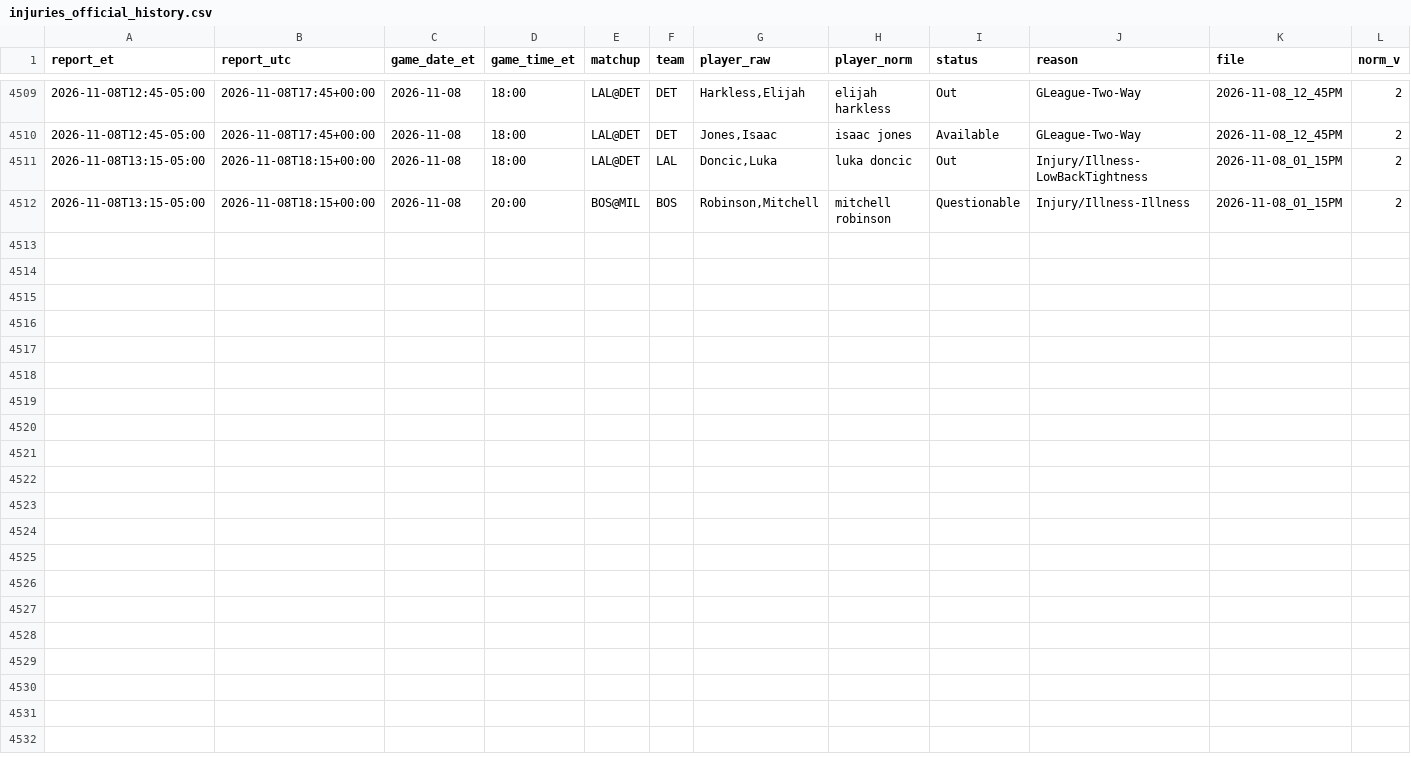
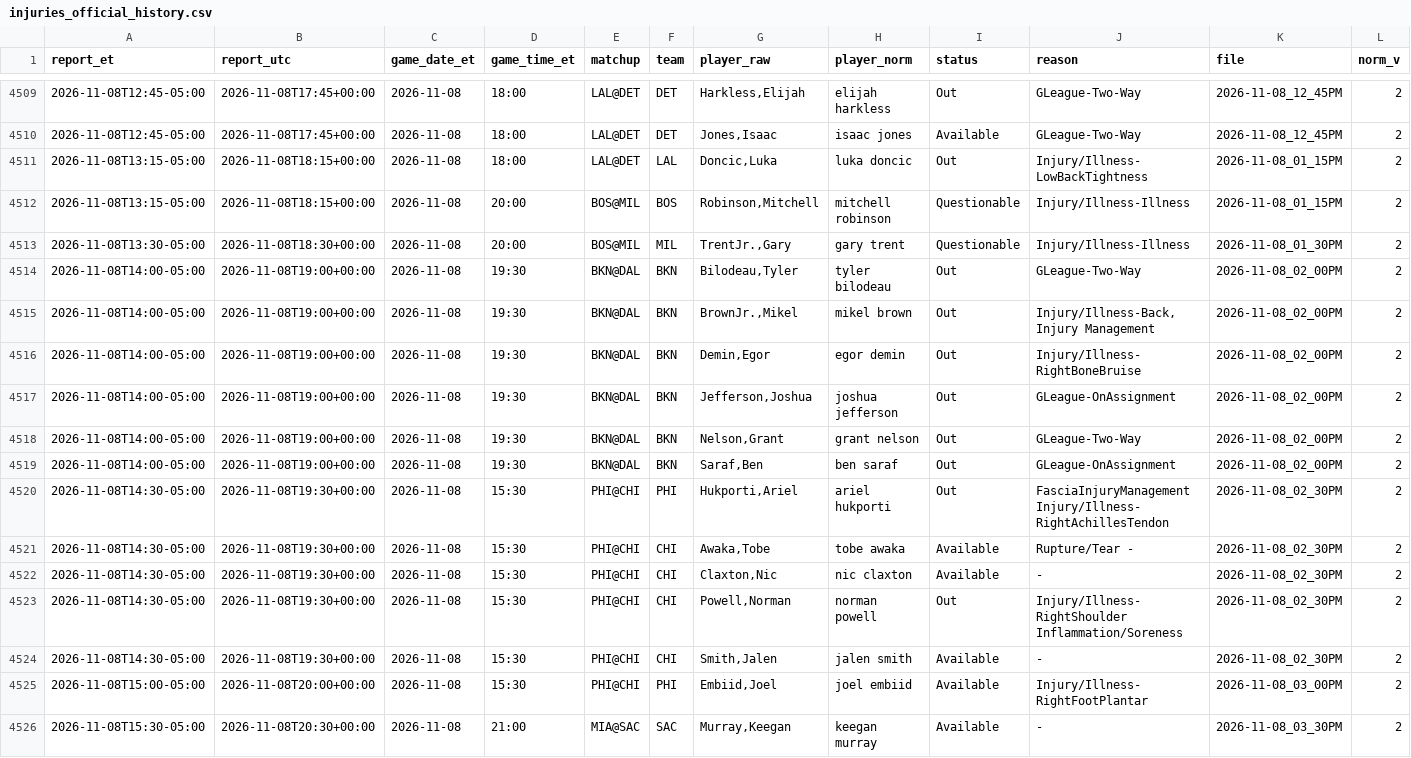
Before and after one commit to ryan7zoom/nba-props, a CSV file: data/injuries_official_history.csv, drawn as a sheet; only a part is shown, gaps mark what is left out.

```diff
--- a/data/injuries_official_history.csv
+++ b/data/injuries_official_history.csv
@@ -4512 +4512,15 @@ report_et,report_utc,game_date_et,game_time_et,matchup,team,player_raw,player_no
 2026-11-08T13:15-05:00,2026-11-08T18:15+00:00,2026-11-08,20:00,BOS@MIL,BOS,"Robinson,Mitchell",mitchell robinson,Questionable,Injury/Illness-Illness,2026-11-08_01_15PM,2
+2026-11-08T13:30-05:00,2026-11-08T18:30+00:00,2026-11-08,20:00,BOS@MIL,MIL,"TrentJr.,Gary",gary trent,Questionable,Injury/Illness-Illness,2026-11-08_01_30PM,2
+2026-11-08T14:00-05:00,2026-11-08T19:00+00:00,2026-11-08,19:30,BKN@DAL,BKN,"Bilodeau,Tyler",tyler bilodeau,Out,GLeague-Two-Way,2026-11-08_02_00PM,2
+2026-11-08T14:00-05:00,2026-11-08T19:00+00:00,2026-11-08,19:30,BKN@DAL,BKN,"BrownJr.,Mikel",mikel brown,Out,"Injury/Illness-Back,Injury Management",2026-11-08_02_00PM,2
+2026-11-08T14:00-05:00,2026-11-08T19:00+00:00,2026-11-08,19:30,BKN@DAL,BKN,"Demin,Egor",egor demin,Out,Injury/Illness-RightBoneBruise,2026-11-08_02_00PM,2
+2026-11-08T14:00-05:00,2026-11-08T19:00+00:00,2026-11-08,19:30,BKN@DAL,BKN,"Jefferson,Joshua",joshua jefferson,Out,GLeague-OnAssignment,2026-11-08_02_00PM,2
+2026-11-08T14:00-05:00,2026-11-08T19:00+00:00,2026-11-08,19:30,BKN@DAL,BKN,"Nelson,Grant",grant nelson,Out,GLeague-Two-Way,2026-11-08_02_00PM,2
+2026-11-08T14:00-05:00,2026-11-08T19:00+00:00,2026-11-08,19:30,BKN@DAL,BKN,"Saraf,Ben",ben saraf,Out,GLeague-OnAssignment,2026-11-08_02_00PM,2
+2026-11-08T14:30-05:00,2026-11-08T19:30+00:00,2026-11-08,15:30,PHI@CHI,PHI,"Hukporti,Ariel",ariel hukporti,Out,FasciaInjuryManagement Injury/Illness-RightAchillesTendon,2026-11-08_02_30PM,2
+2026-11-08T14:30-05:00,2026-11-08T19:30+00:00,2026-11-08,15:30,PHI@CHI,CHI,"Awaka,Tobe",tobe awaka,Available,Rupture/Tear -,2026-11-08_02_30PM,2
+2026-11-08T14:30-05:00,2026-11-08T19:30+00:00,2026-11-08,15:30,PHI@CHI,CHI,"Claxton,Nic",nic claxton,Available,-,2026-11-08_02_30PM,2
+2026-11-08T14:30-05:00,2026-11-08T19:30+00:00,2026-11-08,15:30,PHI@CHI,CHI,"Powell,Norman",norman powell,Out,Injury/Illness-RightShoulder Inflammation/Soreness,2026-11-08_02_30PM,2
+2026-11-08T14:30-05:00,2026-11-08T19:30+00:00,2026-11-08,15:30,PHI@CHI,CHI,"Smith,Jalen",jalen smith,Available,-,2026-11-08_02_30PM,2
+2026-11-08T15:00-05:00,2026-11-08T20:00+00:00,2026-11-08,15:30,PHI@CHI,PHI,"Embiid,Joel",joel embiid,Available,Injury/Illness-RightFootPlantar,2026-11-08_03_00PM,2
+2026-11-08T15:30-05:00,2026-11-08T20:30+00:00,2026-11-08,21:00,MIA@SAC,SAC,"Murray,Keegan",keegan murray,Available,-,2026-11-08_03_30PM,2
```
Also changed, not shown: data/injuries_latest.csv, data/injuries_official_latest.csv, 24 other files.
